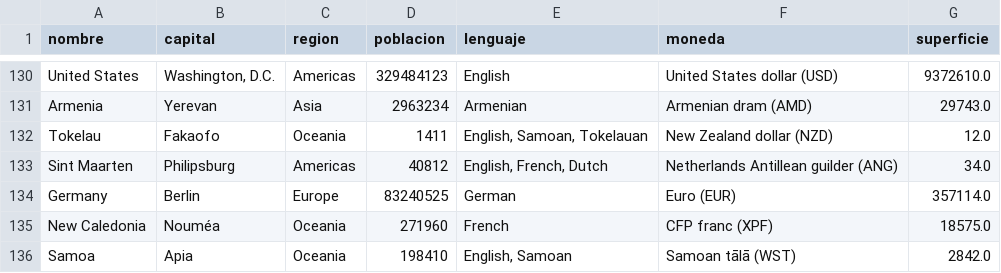
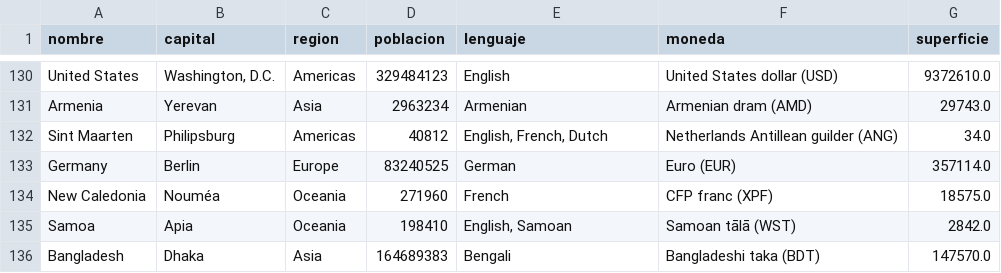
Before and after one commit to Mateows/Integrador-Programacion, a CSV file: paises.csv, drawn as a sheet; only a part is shown, gaps mark what is left out; the shorter side is filled out with more unchanged rows.

```diff
--- a/paises.csv
+++ b/paises.csv
@@ -131,3 +131,2 @@ United States,"Washington, D.C.",Americas,329484123,English,United States dollar
 Armenia,Yerevan,Asia,2963234,Armenian,Armenian dram (AMD),29743.0
-Tokelau,Fakaofo,Oceania,1411,"English, Samoan, Tokelauan",New Zealand dollar (NZD),12.0
 Sint Maarten,Philipsburg,Americas,40812,"English, French, Dutch",Netherlands Antillean guilder (ANG),34.0
```
Also changed, not shown: 3 other files.
